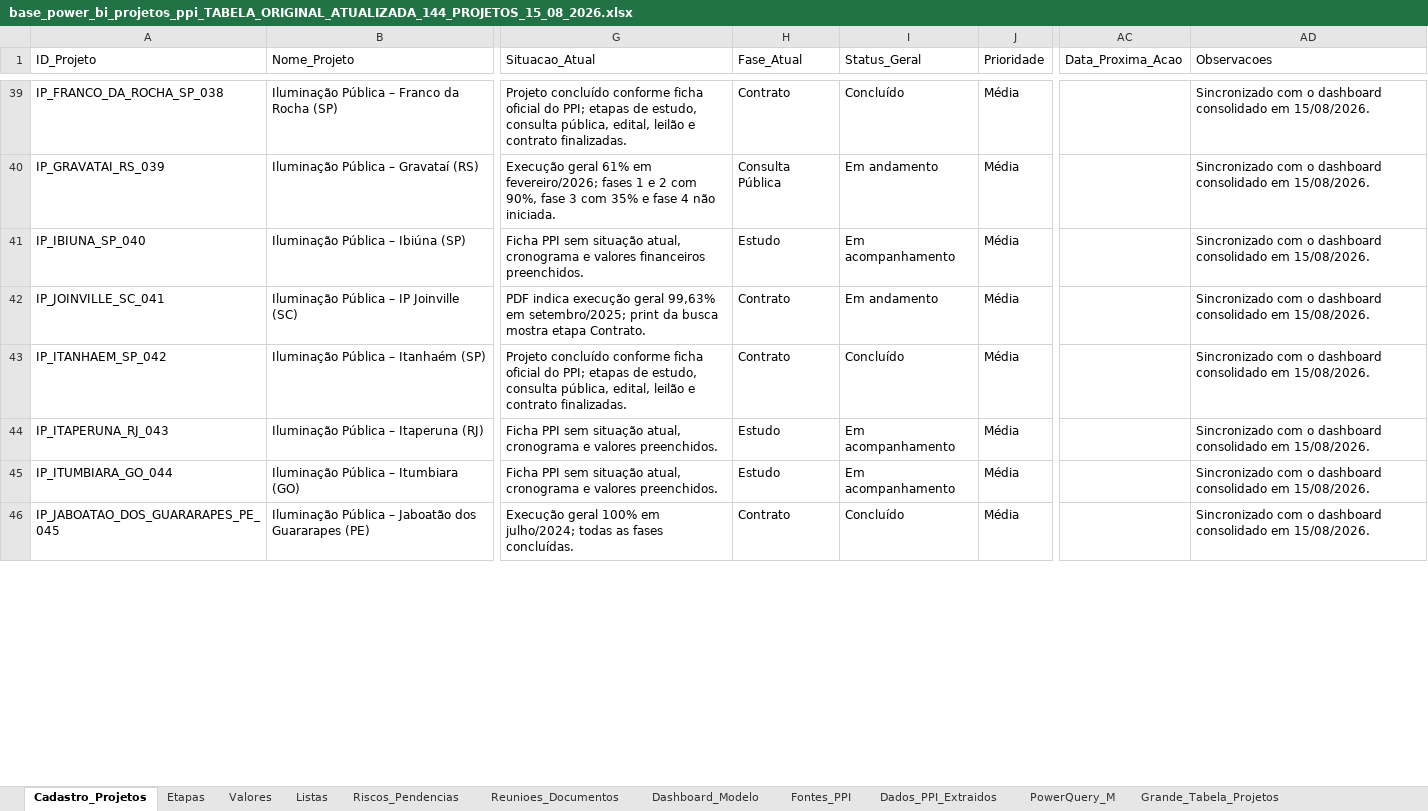
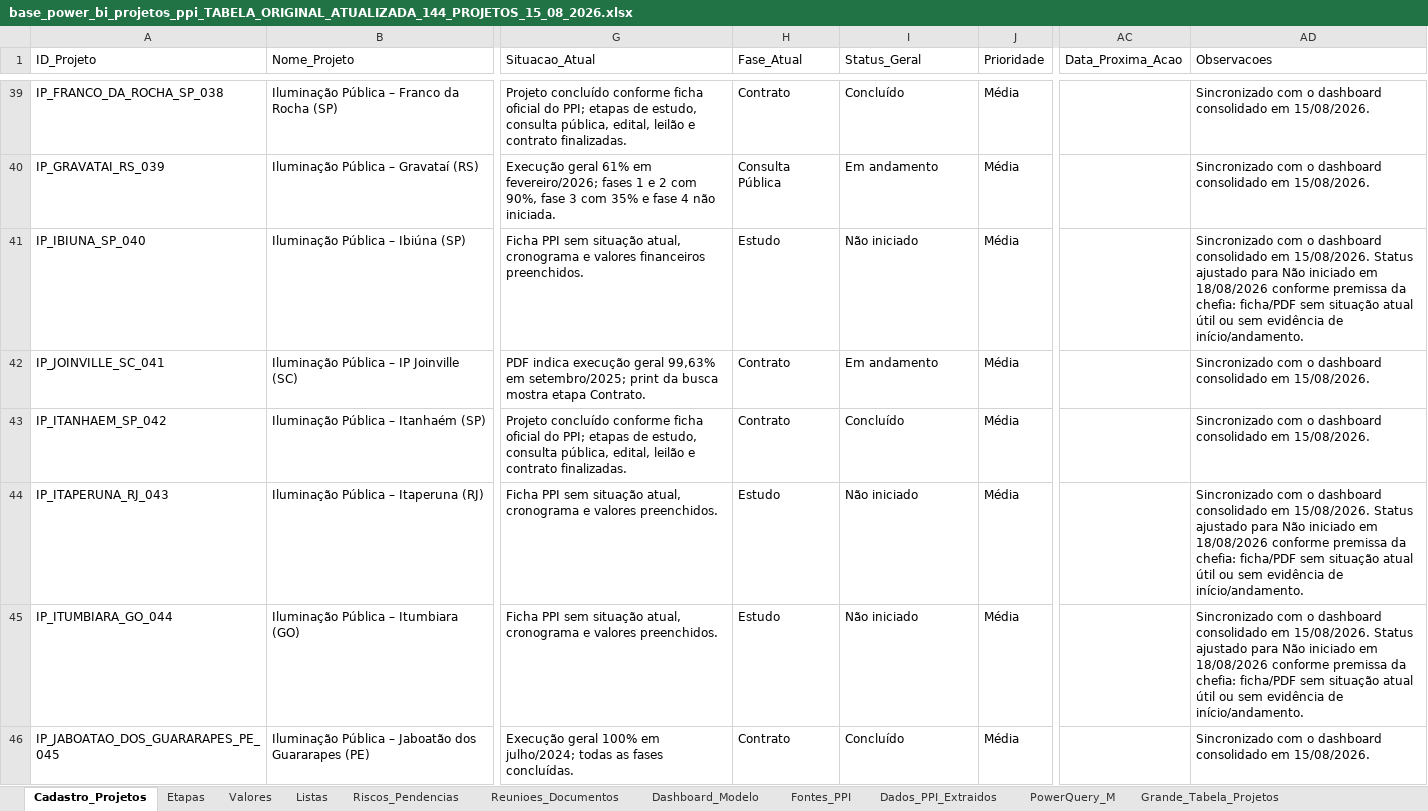
Before and after one commit to julianasobreirageo-cloud/dashboard-ppi-node, an Excel workbook: base_power_bi_projetos_ppi_TABELA_ORIGINAL_ATUALIZADA_144_PROJETOS_15_08_2026.xlsx, sheet Cadastro_Projetos, drawn as a sheet; only a part is shown, gaps mark what is left out; values as stored, in another font and other column widths than the file's, no cell formats; table styles not drawn; the diff covers the shown part only; the diff names each change by its address in the sheet, - before the commit and + after, or states it on an @@ line.

```diff
--- a/base_power_bi_projetos_ppi_TABELA_ORIGINAL_ATUALIZADA_144_PROJETOS_15_08_2026.xlsx (sheet Cadastro_Projetos)
+++ b/base_power_bi_projetos_ppi_TABELA_ORIGINAL_ATUALIZADA_144_PROJETOS_15_08_2026.xlsx (sheet Cadastro_Projetos)
-I41 (Status_Geral): Em acompanhamento
+I41 (Status_Geral): Não iniciado
-AD41 (Observacoes): …em 15/08/2026.
+AD41 (Observacoes): …em 15/08/2026. Status ajustado para Não iniciado em 18/08/2026 conforme premissa da chefia: ficha/PDF sem situação atual útil ou sem evidência de início/andamento.
-I44:I45 (Status_Geral): Em acompanhamento
+I44:I45 (Status_Geral): Não iniciado
-AD44:AD45 (Observacoes): …em 15/08/2026.
+AD44:AD45 (Observacoes): …em 15/08/2026. Status ajustado para Não iniciado em 18/08/2026 conforme premissa da chefia: ficha/PDF sem situação atual útil ou sem evidência de início/andamento.
```
Also changed, not shown: 32 edited cells elsewhere in this sheet, sheet Grande_Tabela_Projetos, sheet Dashboard_Resumo, sheet Dashboard_Modelo, sheet Etapas, other sheet tabs, cell formats, charts or pictures.
